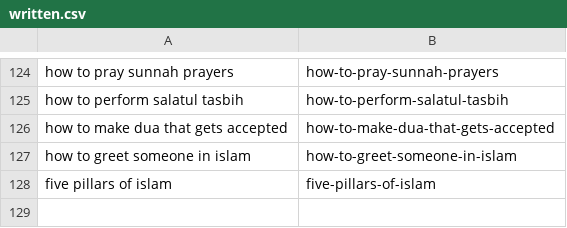
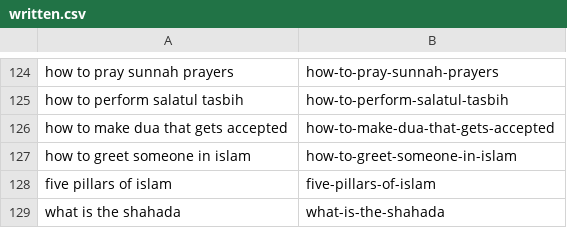
Before and after one commit to charliesheep7/islamful, a CSV file: .claude/skills/islamful-blog-writer/written.csv, drawn as a sheet; only a part is shown, gaps mark what is left out; the diff names each change by its address in the sheet, - before the commit and + after, or states it on an @@ line.

Commit message:
Add blog post what-is-the-shahada (daily cron 2026-09-20)

```diff
--- a/.claude/skills/islamful-blog-writer/written.csv
+++ b/.claude/skills/islamful-blog-writer/written.csv
+row 129: what is the shahada | what-is-the-shahada
```
Also changed, not shown: 2 other files.
